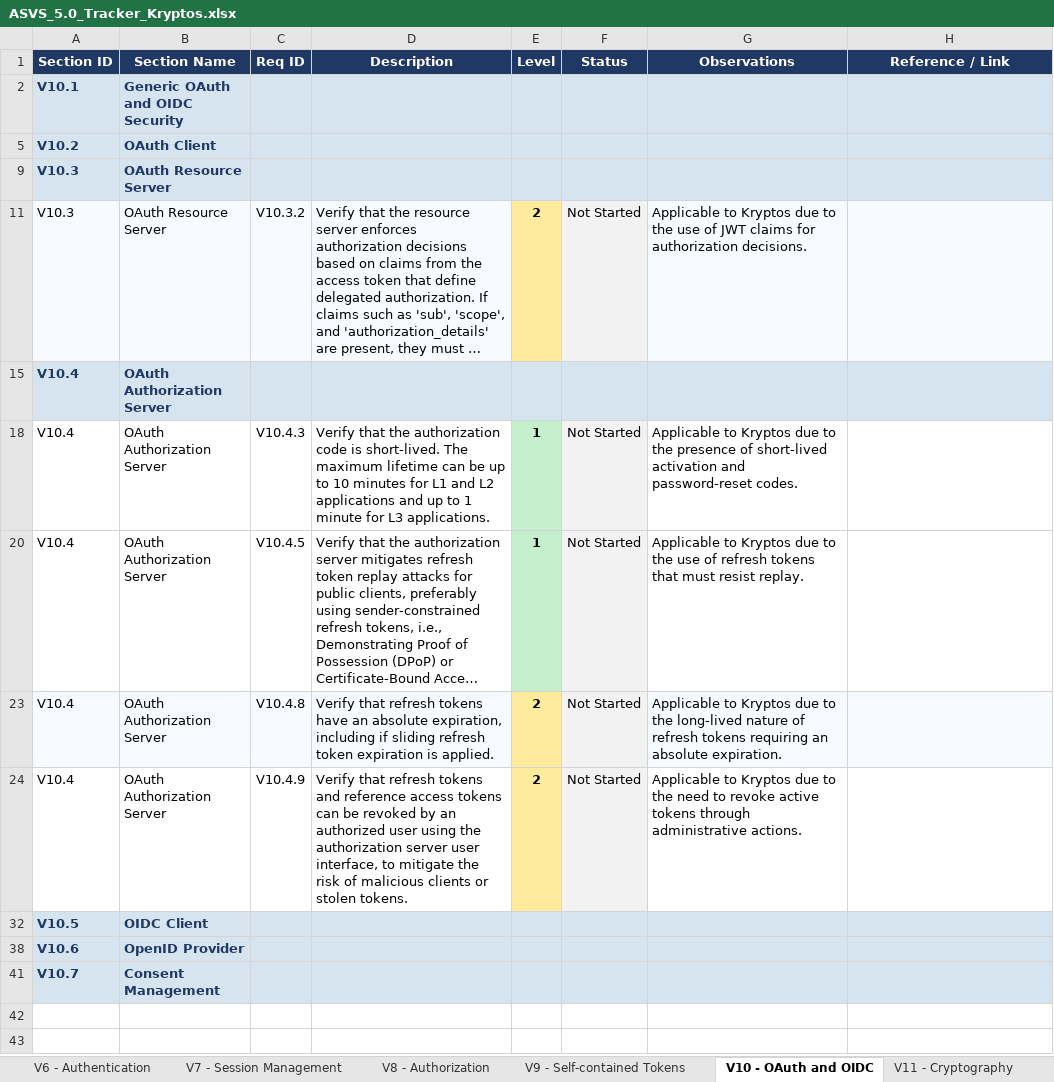
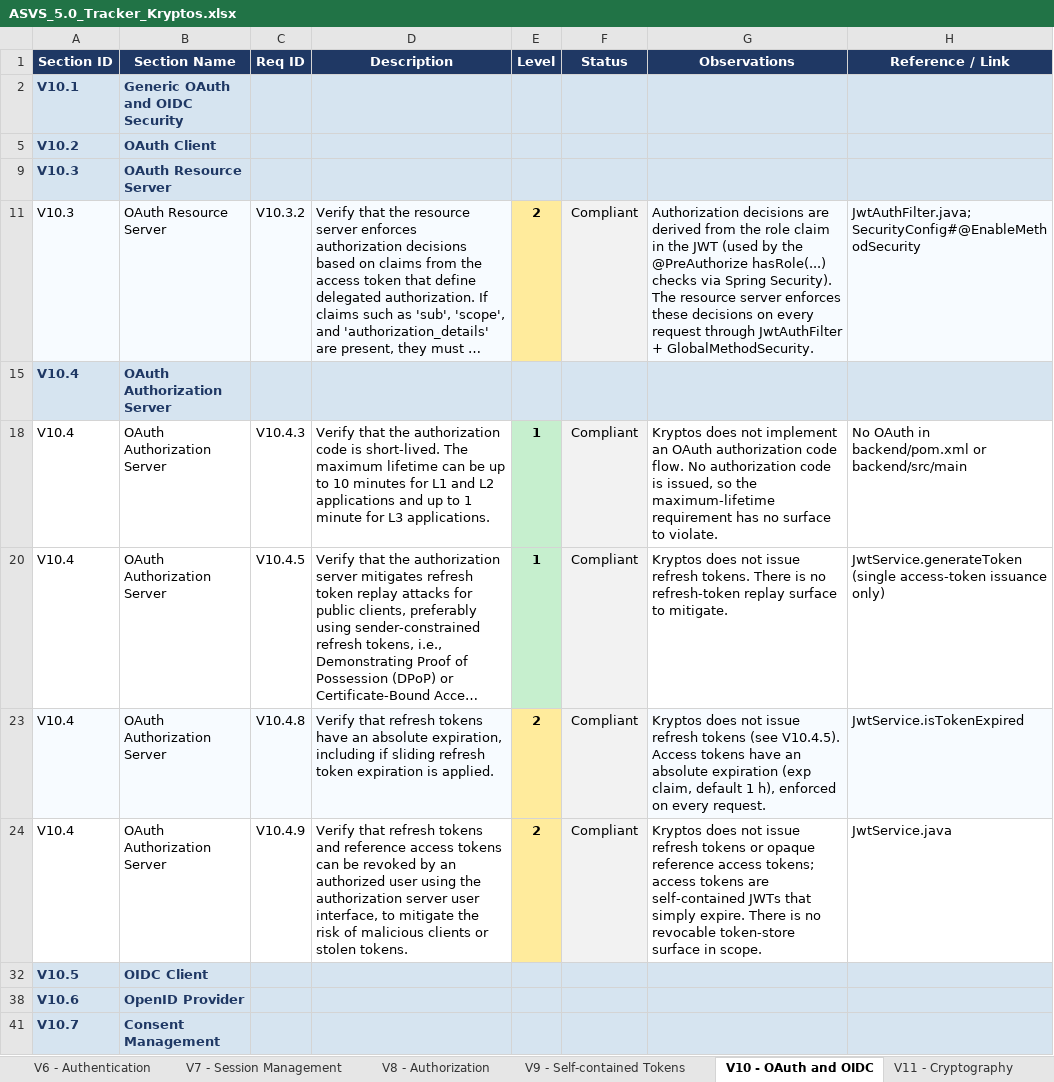
Before and after one commit to mei-desofs/desofs2026_thu_ffs_2, an Excel workbook: Derivables/Sprint2/ASVS_5.0_Tracker_Kryptos.xlsx, sheet V10 - OAuth and OIDC, drawn as a sheet; long unchanged cells end in …; values as stored, in another font and other column widths than the file's, no borders; conditional formats not drawn; the diff names each change by its address in the sheet, - before the commit and + after, or states it on an @@ line.

```diff
--- a/Derivables/Sprint2/ASVS_5.0_Tracker_Kryptos.xlsx (sheet V10 - OAuth and OIDC)
+++ b/Derivables/Sprint2/ASVS_5.0_Tracker_Kryptos.xlsx (sheet V10 - OAuth and OIDC)
-F11 (Status): Not Started
+F11 (Status): Compliant
-G11 (Observations): Applicable to Kryptos due to the use of JWT claims for authorization decisions.
+G11 (Observations): Authorization decisions are derived from the role claim in the JWT (used by the @PreAuthorize hasRole(...) checks via Spring Security). The resource server enforces these decisions on every request through JwtAuthFilter + GlobalMethodSecurity.
-H11 (Reference / Link): (empty)
+H11 (Reference / Link): JwtAuthFilter.java; SecurityConfig#@EnableMethodSecurity
-F18 (Status): Not Started
+F18 (Status): Compliant
-G18 (Observations): Applicable to Kryptos due to the presence of short-lived activation and password-reset codes.
+G18 (Observations): Kryptos does not implement an OAuth authorization code flow. No authorization code is issued, so the maximum-lifetime requirement has no surface to violate.
-H18 (Reference / Link): (empty)
+H18 (Reference / Link): No OAuth in backend/pom.xml or backend/src/main
-F20 (Status): Not Started
+F20 (Status): Compliant
-G20 (Observations): Applicable to Kryptos due to the use of refresh tokens that must resist replay.
+G20 (Observations): Kryptos does not issue refresh tokens. There is no refresh-token replay surface to mitigate.
-H20 (Reference / Link): (empty)
+H20 (Reference / Link): JwtService.generateToken (single access-token issuance only)
-F23:F24 (Status): Not Started
+F23:F24 (Status): Compliant
-G23 (Observations): Applicable to Kryptos due to the long-lived nature of refresh tokens requiring an absolute expiration.
+G23 (Observations): Kryptos does not issue refresh tokens (see V10.4.5). Access tokens have an absolute expiration (exp claim, default 1 h), enforced on every request.
-H23 (Reference / Link): (empty)
+H23 (Reference / Link): JwtService.isTokenExpired
-G24 (Observations): Applicable to Kryptos due to the need to revoke active tokens through administrative actions.
+G24 (Observations): Kryptos does not issue refresh tokens or opaque reference access tokens; access tokens are self-contained JWTs that simply expire. There is no revocable token-store surface in scope.
-H24 (Reference / Link): (empty)
+H24 (Reference / Link): JwtService.java
```
Also changed, not shown: sheet Summary, sheet V1 - Encoding and Sanitization, sheet V13 - Configuration, sheet V11 - Cryptography, sheet V6 - Authentication, sheet V4 - API and Web Service, 8 more sheets, 1 other file.
